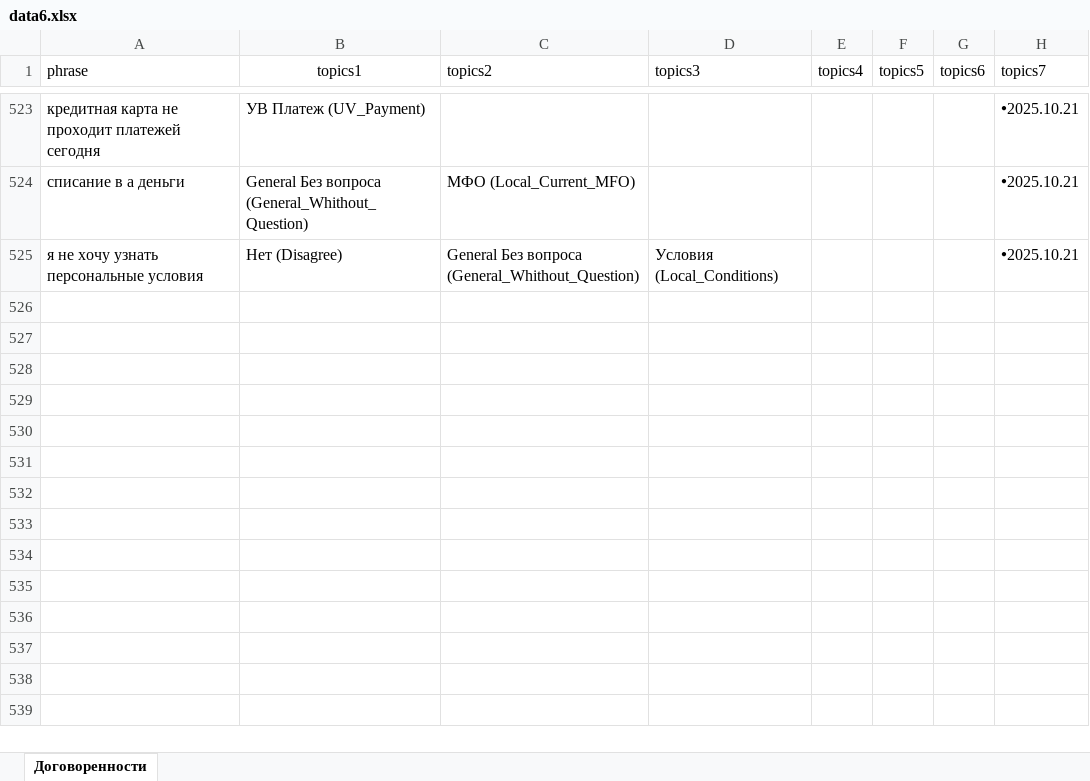
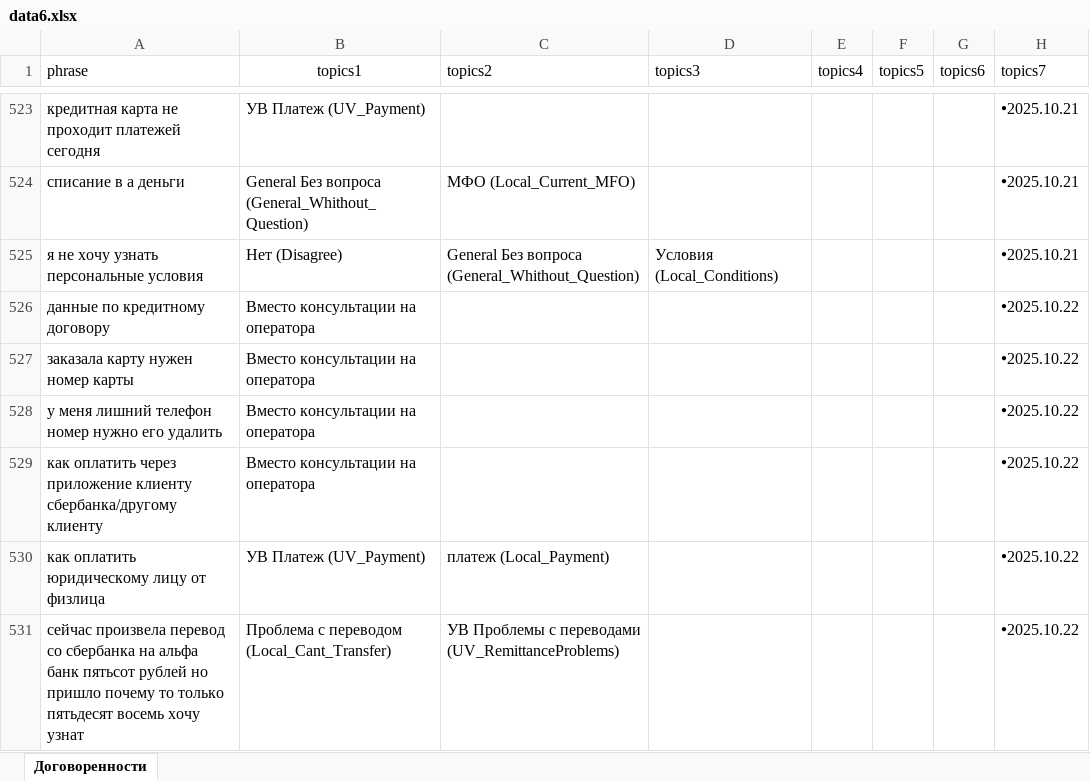
Before and after one commit to skatzrskx55q/data-assistant-vfiziki, an Excel workbook: data6.xlsx, sheet Договоренности, drawn as a sheet; only a part is shown, gaps mark what is left out; values as stored, in another font and other column widths than the file's, no borders; charts and pictures not drawn; the diff names each change by its address in the sheet, - before the commit and + after, or states it on an @@ line.

Commit message:
Add files via upload

```diff
--- a/data6.xlsx (sheet Договоренности)
+++ b/data6.xlsx (sheet Договоренности)
+row 526: данные по кредитному договору | Вместо консультации на оператора |  |  |  |  |  | 🞄2025.10.22
+row 527: заказала карту нужен номер карты | Вместо консультации на оператора |  |  |  |  |  | 🞄2025.10.22
+row 528: у меня лишний телефон номер нужно его удалить | Вместо консультации на оператора |  |  |  |  |  | 🞄2025.10.22
+row 529: как оплатить через приложение клиенту сбербанка/другому клиенту | Вместо консультации на оператора |  |  |  |  |  | 🞄2025.10.22
+row 530: как оплатить юридическому лицу от физлица | УВ Платеж (UV_Payment) | платеж (Local_Payment) |  |  |  |  | 🞄2025.10.22
+row 531: сейчас произвела перевод со сбербанка на альфа банк пятьсот рублей но пришло почему то только пятьдесят восемь хочу узнат | Проблема с переводом (Local_Cant_Transfer) | УВ Проблемы с переводами (UV_RemittanceProblems) |  |  |  |  | 🞄2025.10.22
```
